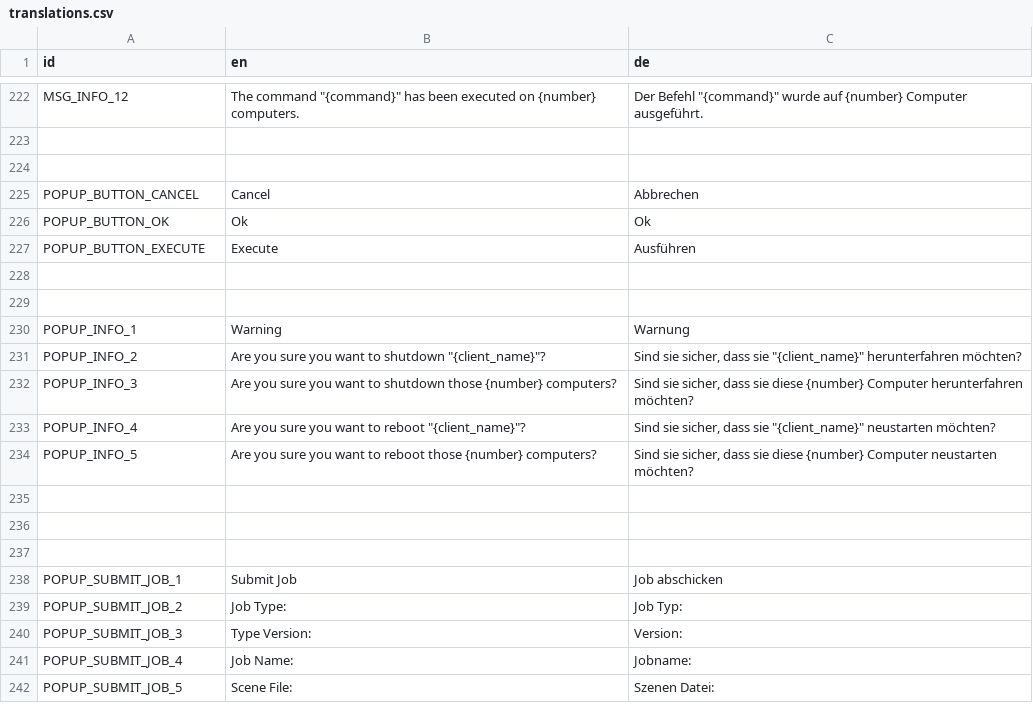
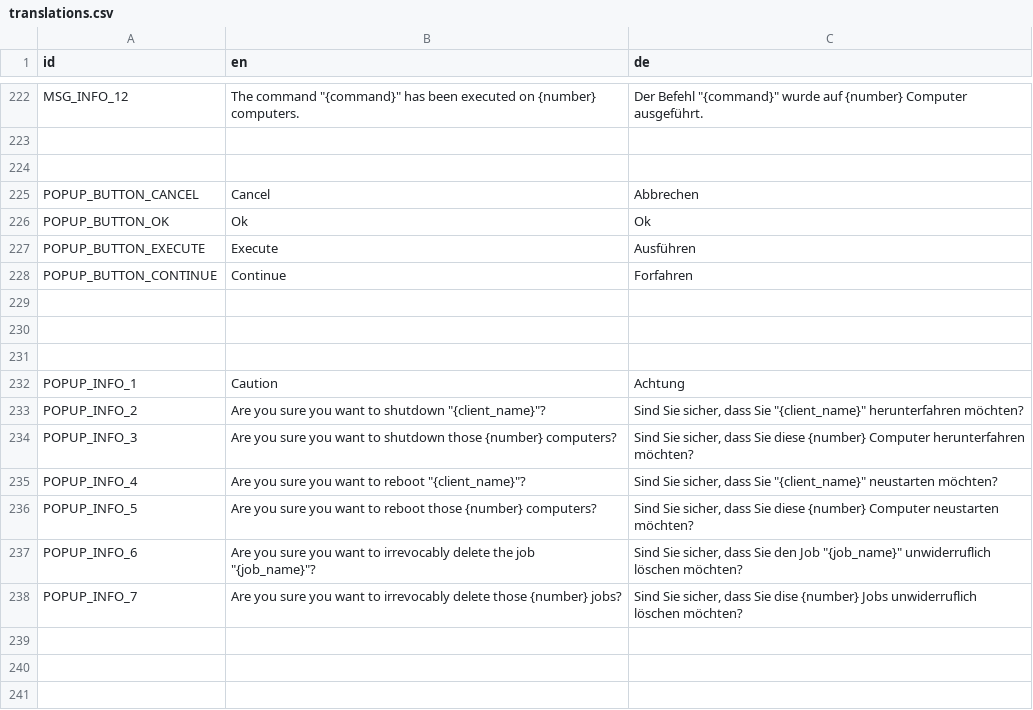
Before and after one commit to PostPollux/RaptorRender, a CSV file: RaptorRender/lang/translations.csv, drawn as a sheet; only a part is shown, gaps mark what is left out; the shorter side is filled out with more unchanged rows; addresses are those after the commit; the diff names each change by its address in the sheet, - before the commit and + after, or states it on an @@ line.

Commit message:
add popup for deleting jobs

```diff
--- a/RaptorRender/lang/translations.csv
+++ b/RaptorRender/lang/translations.csv
+row 228: POPUP_BUTTON_CONTINUE | Continue | Forfahren
+row 231: (empty)
-B232 (en): Warning
+B232 (en): Caution
-C232 (de): Warnung
+C232 (de): Achtung
-C233 (de): Sind sie sicher, dass sie "{client_name}" herunterfahren…
+C233 (de): Sind Sie sicher, dass Sie "{client_name}" herunterfahren…
-C234 (de): Sind sie sicher, dass sie diese {number}…
+C234 (de): Sind Sie sicher, dass Sie diese {number}…
-C235 (de): Sind sie sicher, dass sie "{client_name}" neustarten…
+C235 (de): Sind Sie sicher, dass Sie "{client_name}" neustarten…
-C236 (de): Sind sie sicher, dass sie diese {number}…
+C236 (de): Sind Sie sicher, dass Sie diese {number}…
+row 237: POPUP_INFO_6 | Are you sure you want to irrevocably delete the job "{job_name}"? | Sind Sie sicher, dass Sie den Job "{job_name}" unwiderruflich löschen möchten?
+row 238: POPUP_INFO_7 | Are you sure you want to irrevocably delete those {number} jobs? | Sind Sie sicher, dass Sie dise {number} Jobs unwiderruflich löschen möchten?
```
Also changed, not shown: 4 other files.
